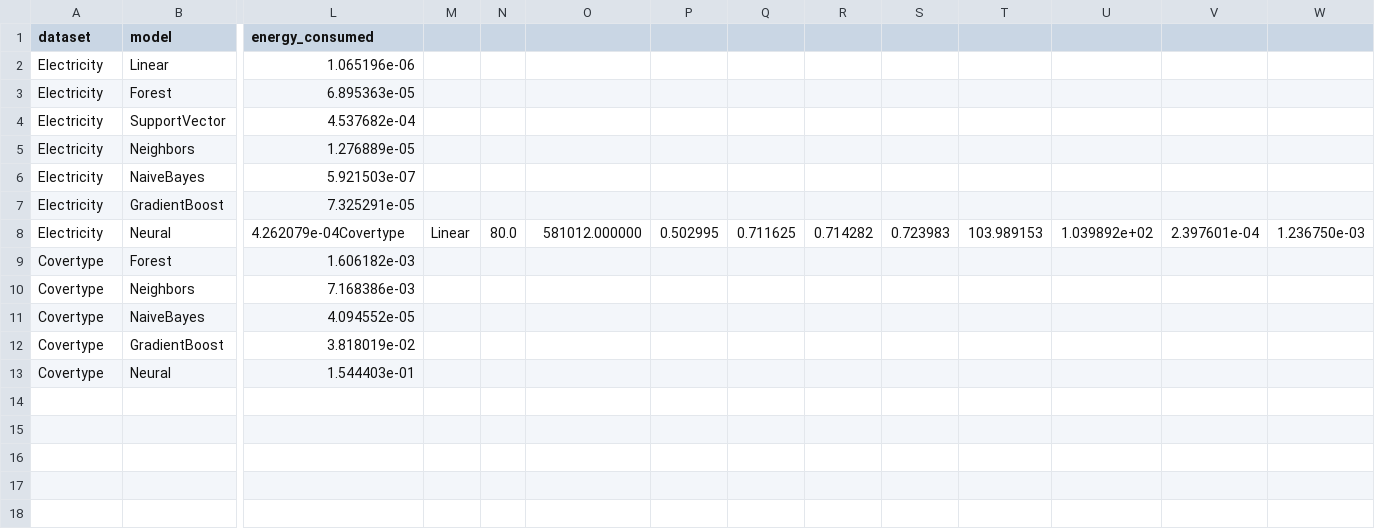
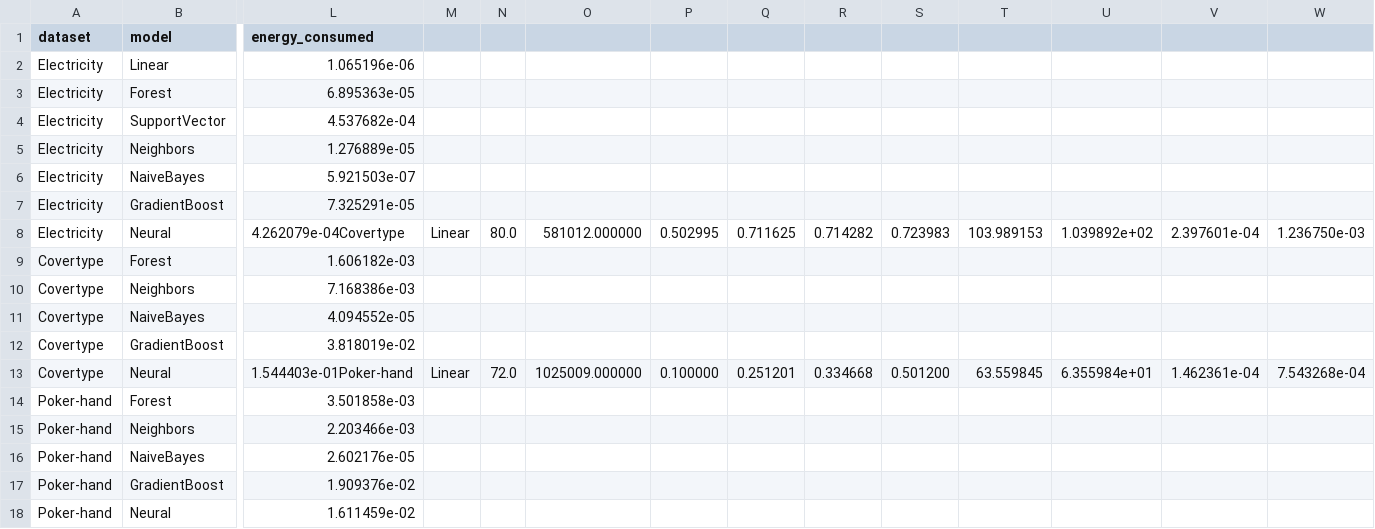
Before and after one commit to l-gonz/tfg-gitt-mlcost, a CSV file: azure/output2024-05-30_08:08:10.csv, drawn as a sheet; only a part is shown, gaps mark what is left out; rows hold the shown columns only; the diff names each change by its address in the sheet, - before the commit and + after, or states it on an @@ line.

Commit message:
Measure poker-hand in Azure machine
model name	: Intel(R) Xeon(R) Platinum 8272CL CPU @ 2.60GHz
MemTotal:        8129892 kB

```diff
--- a/azure/output2024-05-30_08:08:10.csv
+++ b/azure/output2024-05-30_08:08:10.csv
-L13 (energy_consumed): 1.544403e-01
+L13 (energy_consumed): 1.544403e-01Poker-hand
-M13: (empty)
+M13: Linear
-N13: (empty)
+N13: 72.0
-O13: (empty)
+O13: 1025009.000000
-P13: (empty)
+P13: 0.100000
-Q13: (empty)
+Q13: 0.251201
-R13: (empty)
+R13: 0.334668
-S13: (empty)
+S13: 0.501200
-T13: (empty)
+T13: 63.559845
-U13: (empty)
+U13: 6.355984e+01
-V13: (empty)
+V13: 1.462361e-04
-W13: (empty)
+W13: 7.543268e-04
+row 14: Poker-hand | Forest | 3.501858e-03
+row 15: Poker-hand | Neighbors | 2.203466e-03
+row 16: Poker-hand | NaiveBayes | 2.602176e-05
+row 17: Poker-hand | GradientBoost | 1.909376e-02
+row 18: Poker-hand | Neural | 1.611459e-02
```
Also changed, not shown: 1 other file.
